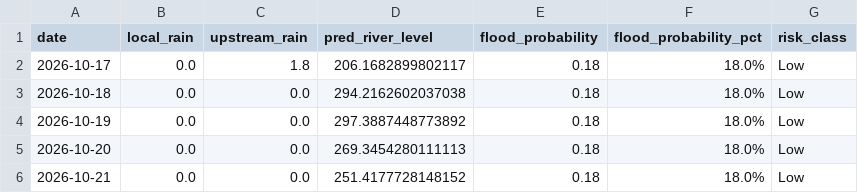
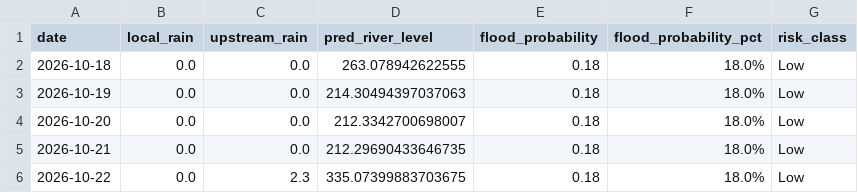
Before and after one commit to jajoojay/Matsya-Flood-detector, a CSV file: backend/flood_detector/flood_forecast.csv, drawn as a sheet.

```diff
--- a/backend/flood_detector/flood_forecast.csv
+++ b/backend/flood_detector/flood_forecast.csv
@@ -1,6 +1,6 @@
 date,local_rain,upstream_rain,pred_river_level,flood_probability,flood_probability_pct,risk_class
-2026-10-17,0.0,1.8,206.1682899802117,0.18,18.0%,Low
-2026-10-18,0.0,0.0,294.2162602037038,0.18,18.0%,Low
-2026-10-19,0.0,0.0,297.3887448773892,0.18,18.0%,Low
-2026-10-20,0.0,0.0,269.3454280111113,0.18,18.0%,Low
-2026-10-21,0.0,0.0,251.4177728148152,0.18,18.0%,Low
+2026-10-18,0.0,0.0,263.078942622555,0.18,18.0%,Low
+2026-10-19,0.0,0.0,214.30494397037063,0.18,18.0%,Low
+2026-10-20,0.0,0.0,212.3342700698007,0.18,18.0%,Low
+2026-10-21,0.0,0.0,212.29690433646735,0.18,18.0%,Low
+2026-10-22,0.0,2.3,335.07399883703675,0.18,18.0%,Low
```
Also changed, not shown: backend/csv_generator/flood_prediction.csv, 3 other files.
